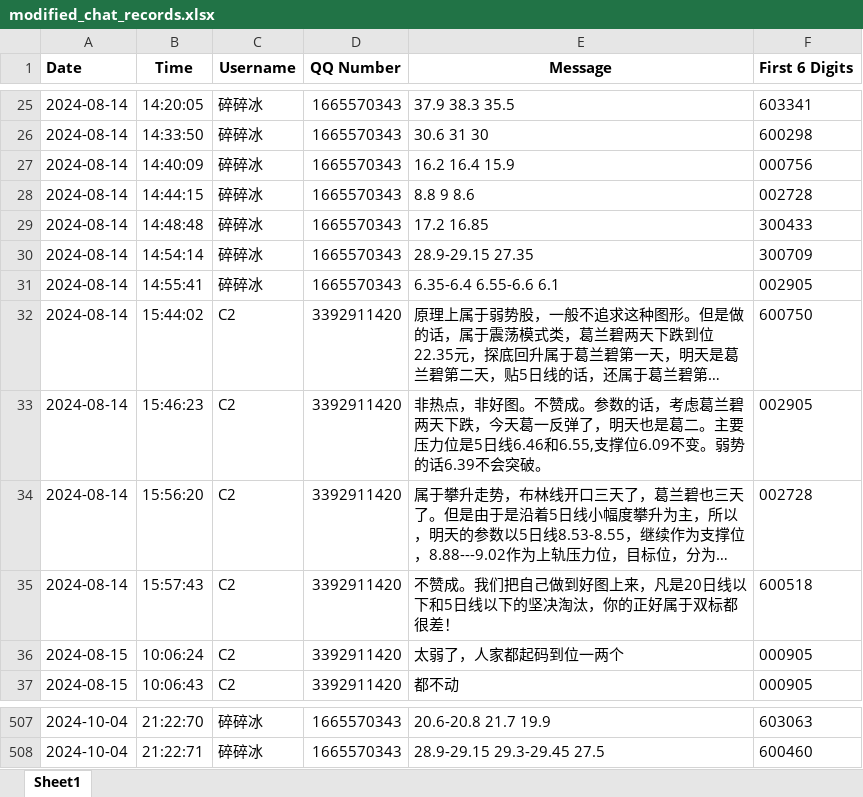
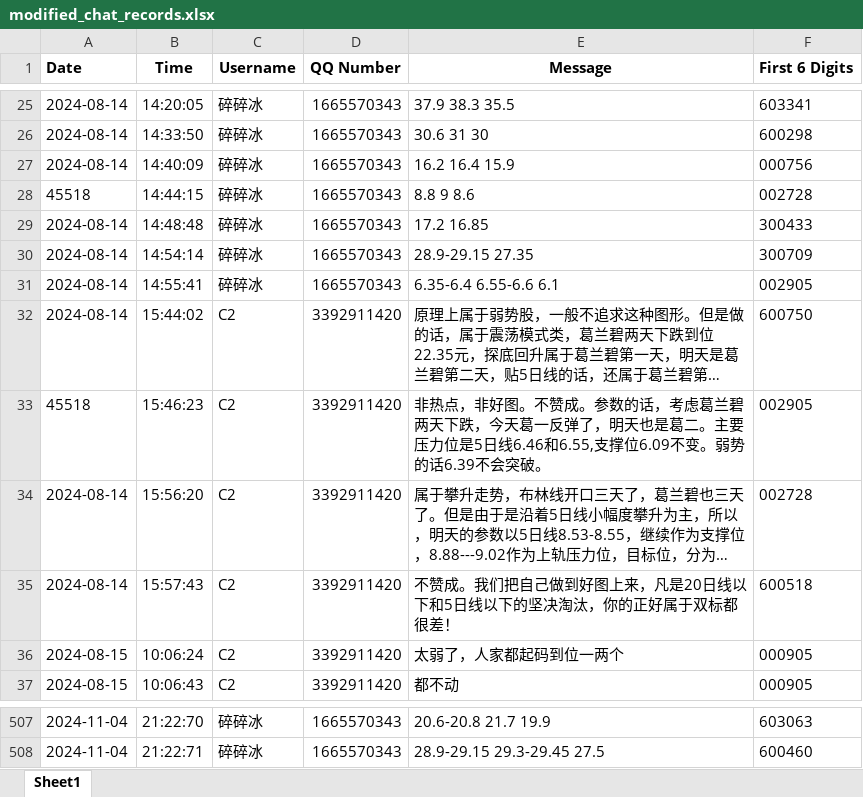
Before and after one commit to wusuaya/ever, an Excel workbook: modified_chat_records.xlsx, sheet Sheet1, drawn as a sheet; only a part is shown, gaps mark what is left out; long unchanged cells end in …; values as stored, in another font and other column widths than the file's, no borders; the diff covers the shown part only; the diff names each change by its address in the sheet, - before the commit and + after, or states it on an @@ line.

```diff
--- a/modified_chat_records.xlsx (sheet Sheet1)
+++ b/modified_chat_records.xlsx (sheet Sheet1)
-A28 (Date): 2024-08-14
+A28 (Date): 45518
-A33 (Date): 2024-08-14
+A33 (Date): 45518
-A507:A508 (Date): 2024-10-04
+A507:A508 (Date): 2024-11-04
```
Also changed, not shown: 36 edited cells elsewhere in this sheet.
